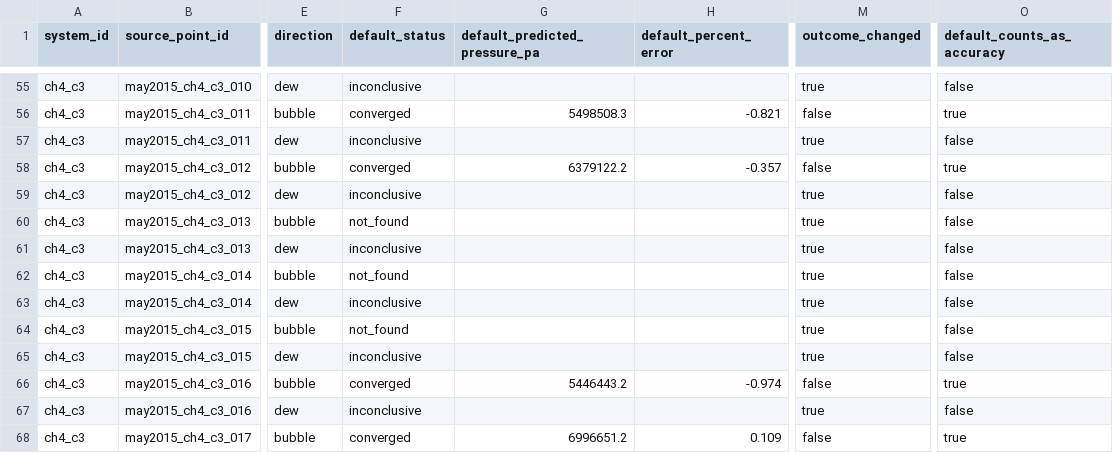
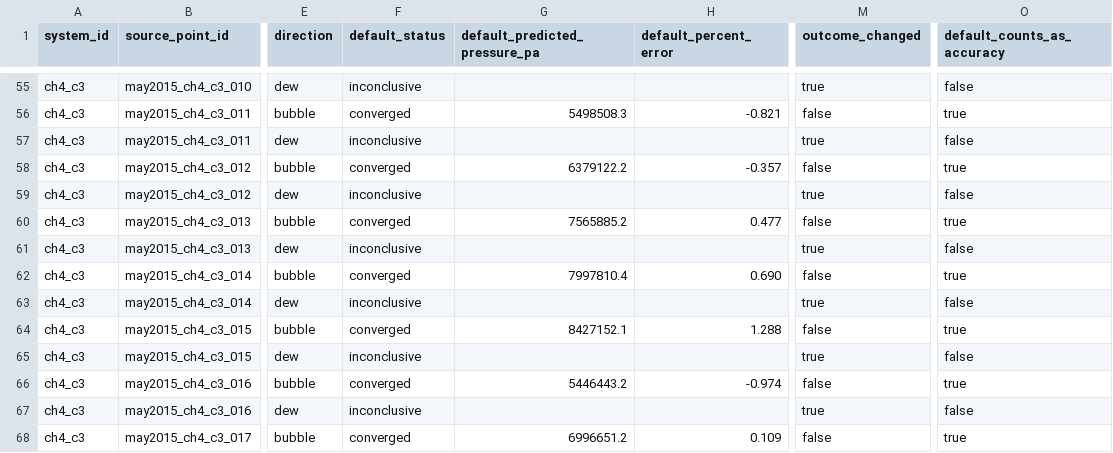
Before and after one commit to mahmoudshanaa79-afk/pvt-phase-simulator, a CSV file: docs/investigations/validation_newton_comparison.csv, drawn as a sheet; only a part is shown, gaps mark what is left out; the diff covers the shown part only; the diff names each change by its address in the sheet, - before the commit and + after, or states it on an @@ line.

```diff
--- a/docs/investigations/validation_newton_comparison.csv
+++ b/docs/investigations/validation_newton_comparison.csv
-F60 (default_status): not_found
+F60 (default_status): converged
-G60 (default_predicted_pressure_pa): (empty)
+G60 (default_predicted_pressure_pa): 7565885.2
-H60 (default_percent_error): (empty)
+H60 (default_percent_error): 0.477
-M60 (outcome_changed): true
+M60 (outcome_changed): false
-O60 (default_counts_as_accuracy): false
+O60 (default_counts_as_accuracy): true
-F62 (default_status): not_found
+F62 (default_status): converged
-G62 (default_predicted_pressure_pa): (empty)
+G62 (default_predicted_pressure_pa): 7997810.4
-H62 (default_percent_error): (empty)
+H62 (default_percent_error): 0.690
-M62 (outcome_changed): true
+M62 (outcome_changed): false
-O62 (default_counts_as_accuracy): false
+O62 (default_counts_as_accuracy): true
-F64 (default_status): not_found
+F64 (default_status): converged
-G64 (default_predicted_pressure_pa): (empty)
+G64 (default_predicted_pressure_pa): 8427152.1
-H64 (default_percent_error): (empty)
+H64 (default_percent_error): 1.288
-M64 (outcome_changed): true
+M64 (outcome_changed): false
-O64 (default_counts_as_accuracy): false
+O64 (default_counts_as_accuracy): true
```
Also changed, not shown: 63 edited cells elsewhere in this file, docs/investigations/dew_conditioning.csv, docs/validation/module17_vle_validation.csv, 25 other files.
